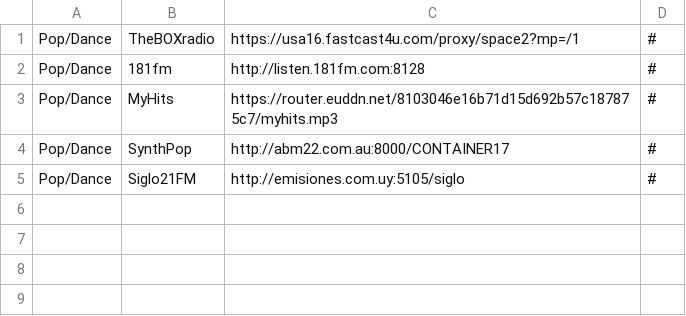
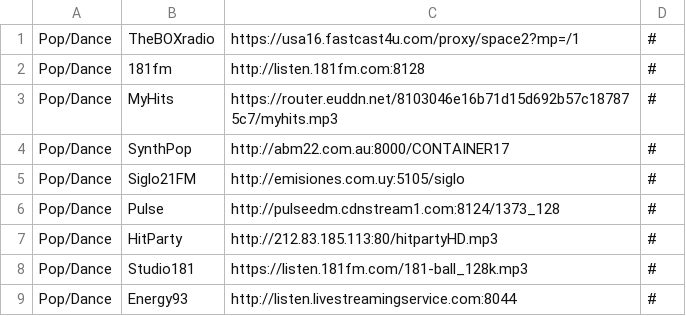
Before and after one commit to spokrovskiy/stations, a CSV file: pop_dance.csv, drawn as a sheet; the diff names each change by its address in the sheet, - before the commit and + after, or states it on an @@ line.

Commit message:
Update pop_dance.csv

```diff
--- a/pop_dance.csv
+++ b/pop_dance.csv
+row 6: Pop/Dance | Pulse | http://pulseedm.cdnstream1.com:8124/1373_128 | #
+row 7: Pop/Dance | HitParty | http://212.83.185.113:80/hitpartyHD.mp3 | #
+row 8: Pop/Dance | Studio181 | https://listen.181fm.com/181-ball_128k.mp3 | #
+row 9: Pop/Dance | Energy93 | http://listen.livestreamingservice.com:8044 | #
```
